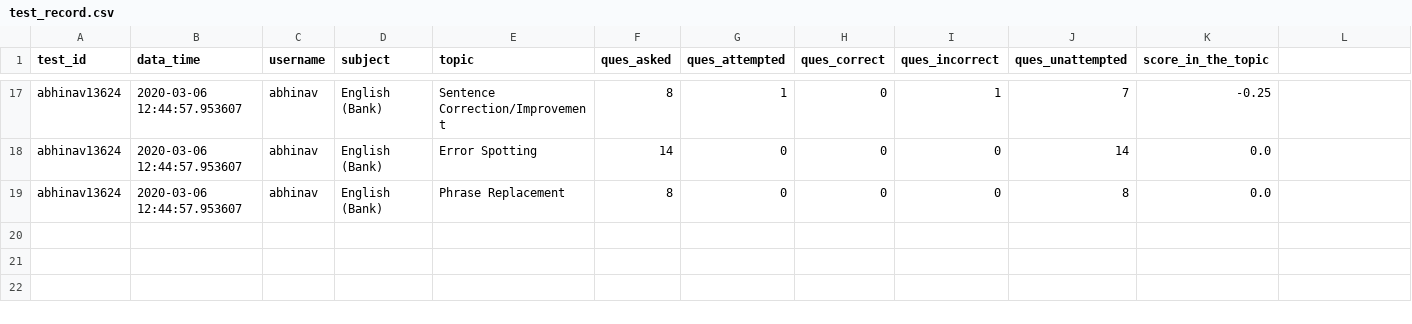
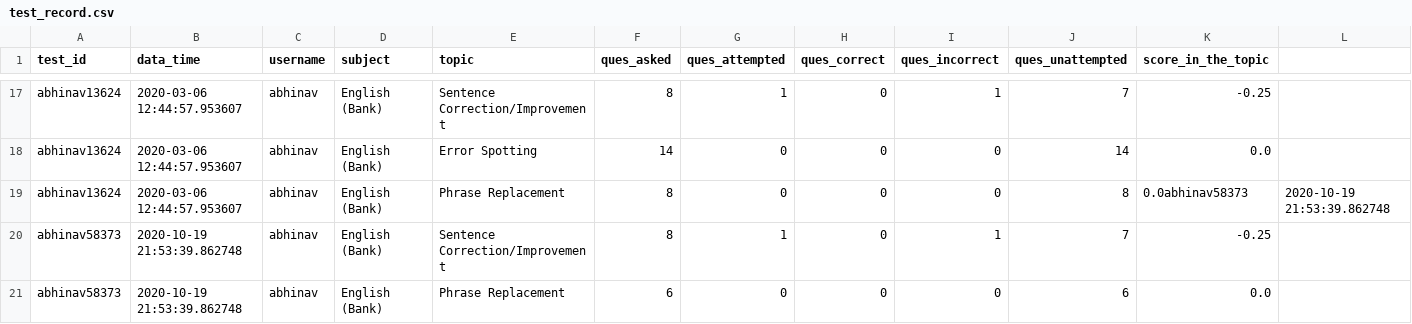
Before and after one commit to abhinav1321/GkApp, a CSV file: newsite/records/test_record.csv, drawn as a sheet; only a part is shown, gaps mark what is left out; addresses are those after the commit; rows hold the shown columns only; the diff names each change by its address in the sheet, - before the commit and + after, or states it on an @@ line.

```diff
--- a/newsite/records/test_record.csv
+++ b/newsite/records/test_record.csv
+row 19: abhinav13624 | 2020-03-06 12:44:57.953607 | abhinav | English (Bank) | Phrase Replacement | 8 | 0 | 0 | 0 | 8 | 0.0abhinav58373 | 2020-10-19 21:53:39.862748
+row 20: abhinav58373 | 2020-10-19 21:53:39.862748 | abhinav | English (Bank) | Sentence Correction/Improvement | 8 | 1 | 0 | 1 | 7 | -0.25
-A21 (test_id): abhinav13624
+A21 (test_id): abhinav58373
-B21 (data_time): 2020-03-06 12:44:57.953607
+B21 (data_time): 2020-10-19 21:53:39.862748
-F21 (ques_asked): 8
+F21 (ques_asked): 6
-J21 (ques_unattempted): 8
+J21 (ques_unattempted): 6
```
Also changed, not shown: 20 other files.
